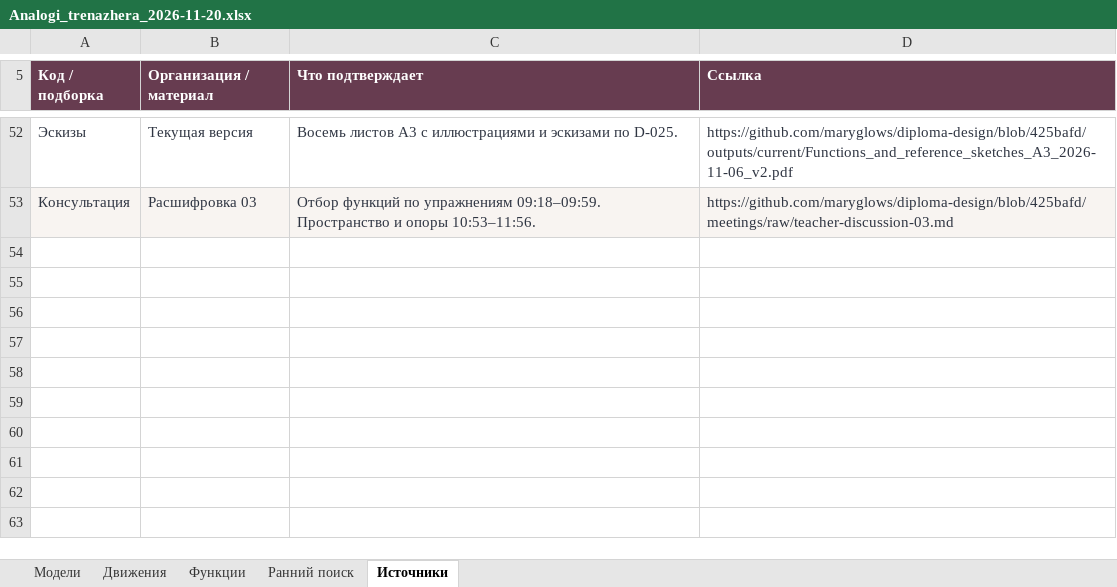
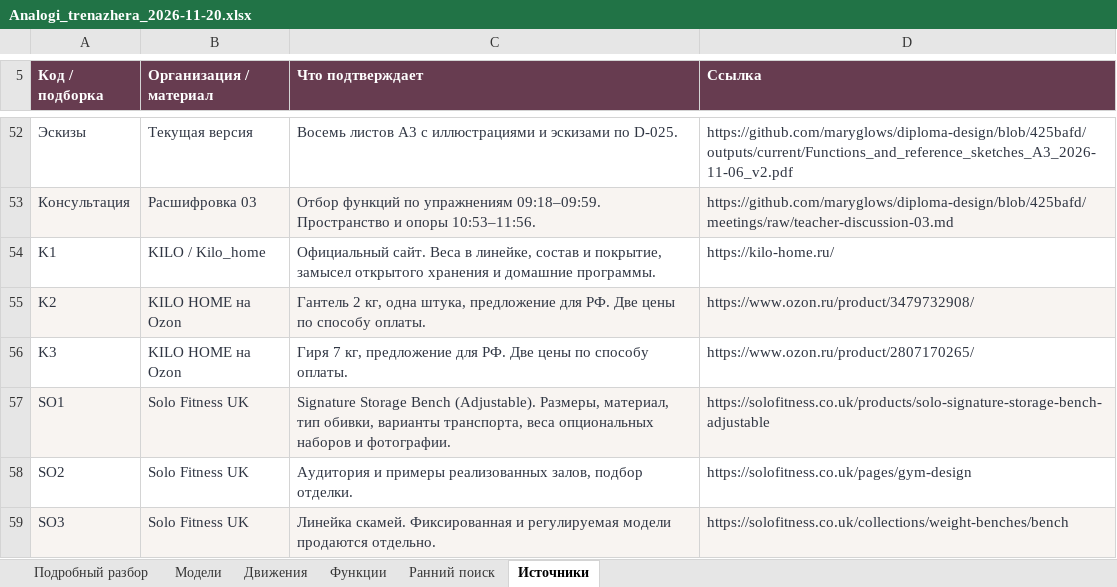
Before and after one commit to maryglows/diploma-design, an Excel workbook: outputs/current/Analogi_trenazhera_2026-11-20.xlsx, sheet Источники, drawn as a sheet; only a part is shown, gaps mark what is left out; values as stored, in another font and other column widths than the file's, no borders; the diff names each change by its address in the sheet, - before the commit and + after, or states it on an @@ line.

Commit message:
Добавлены KILO и Solo Fitness и подробный разбор восьми вариантов

```diff
--- a/outputs/current/Analogi_trenazhera_2026-11-20.xlsx (sheet Источники)
+++ b/outputs/current/Analogi_trenazhera_2026-11-20.xlsx (sheet Источники)
+sheet tab: Подробный разбор
+row 54: K1 | KILO / Kilo_home | Официальный сайт. Веса в линейке, состав и покрытие, замысел открытого хранения и домашние программы. | https://kilo-home.ru/
+row 55: K2 | KILO HOME на Ozon | Гантель 2 кг, одна штука, предложение для РФ. Две цены по способу оплаты. | https://www.ozon.ru/product/3479732908/
+row 56: K3 | KILO HOME на Ozon | Гиря 7 кг, предложение для РФ. Две цены по способу оплаты. | https://www.ozon.ru/product/2807170265/
+row 57: SO1 | Solo Fitness UK | Signature Storage Bench (Adjustable). Размеры, материал, тип обивки, варианты транспорта, веса опциональных наборов и фотографии. | https://solofitness.co.uk/products/solo-signature-storage-bench-adjustable
+row 58: SO2 | Solo Fitness UK | Аудитория и примеры реализованных залов, подбор отделки. | https://solofitness.co.uk/pages/gym-design
+row 59: SO3 | Solo Fitness UK | Линейка скамей. Фиксированная и регулируемая модели продаются отдельно. | https://solofitness.co.uk/collections/weight-benches/bench
```
Also changed, not shown: sheet Движения, sheet Модели, charts or pictures, 5 other files.
